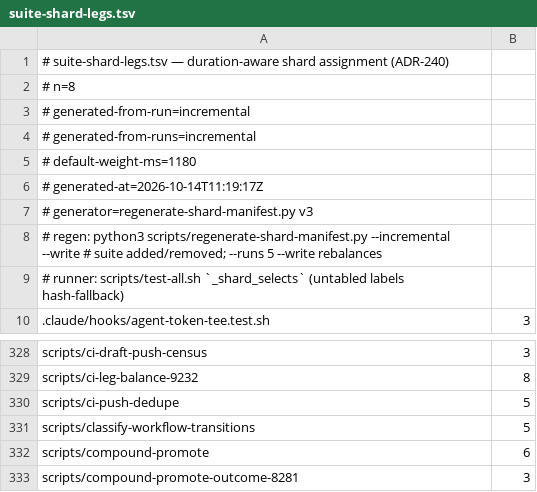
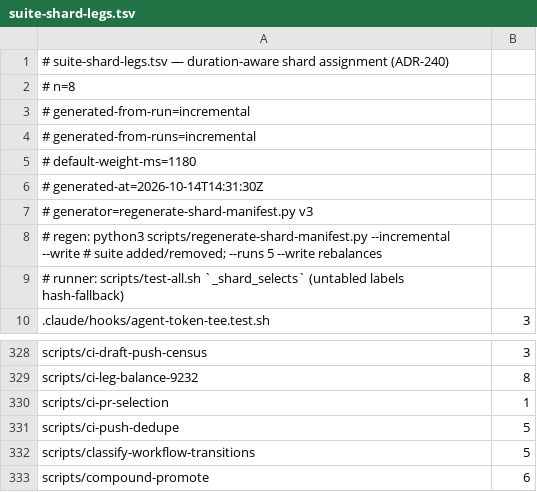
Before and after one commit to jikig-ai/soleur, a TSV file: scripts/suite-shard-legs.tsv, drawn as a sheet; only a part is shown, gaps mark what is left out; the shorter side is filled out with more unchanged rows.

```diff
--- a/scripts/suite-shard-legs.tsv
+++ b/scripts/suite-shard-legs.tsv
@@ -5,3 +5,3 @@
 # default-weight-ms=1180
-# generated-at=2026-10-14T11:19:17Z
+# generated-at=2026-10-14T14:31:30Z
 # generator=regenerate-shard-manifest.py v3
@@ -329,2 +329,3 @@ scripts/ci-draft-push-census	3
 scripts/ci-leg-balance-9232	8
+scripts/ci-pr-selection	1
 scripts/ci-push-dedupe	5
```
Also changed, not shown: scripts/suite-durations.tsv, 9 other files.
